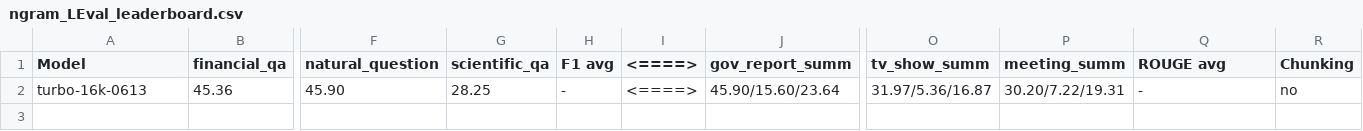
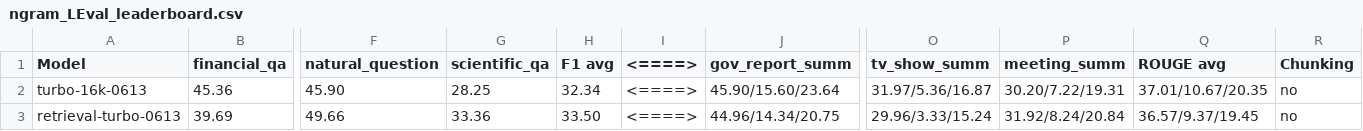
Before and after one commit to OpenLMLab/LEval, a CSV file: Leaderboard/ngram_LEval_leaderboard.csv, drawn as a sheet; only a part is shown, gaps mark what is left out; rows hold the shown columns only; the diff names each change by its address in the sheet, - before the commit and + after, or states it on an @@ line.

Commit message:
update retrieval results

```diff
--- a/Leaderboard/ngram_LEval_leaderboard.csv
+++ b/Leaderboard/ngram_LEval_leaderboard.csv
-H2 (F1 avg): -
+H2 (F1 avg): 32.34
-Q2 (ROUGE avg): -
+Q2 (ROUGE avg): 37.01/10.67/20.35
+row 3: retrieval-turbo-0613 | 39.69 | 49.66 | 33.36 | 33.50 | <====> | 44.96/14.34/20.75 | 29.96/3.33/15.24 | 31.92/8.24/20.84 | 36.57/9.37/19.45 | no
```
Also changed, not shown: 21 other files.
